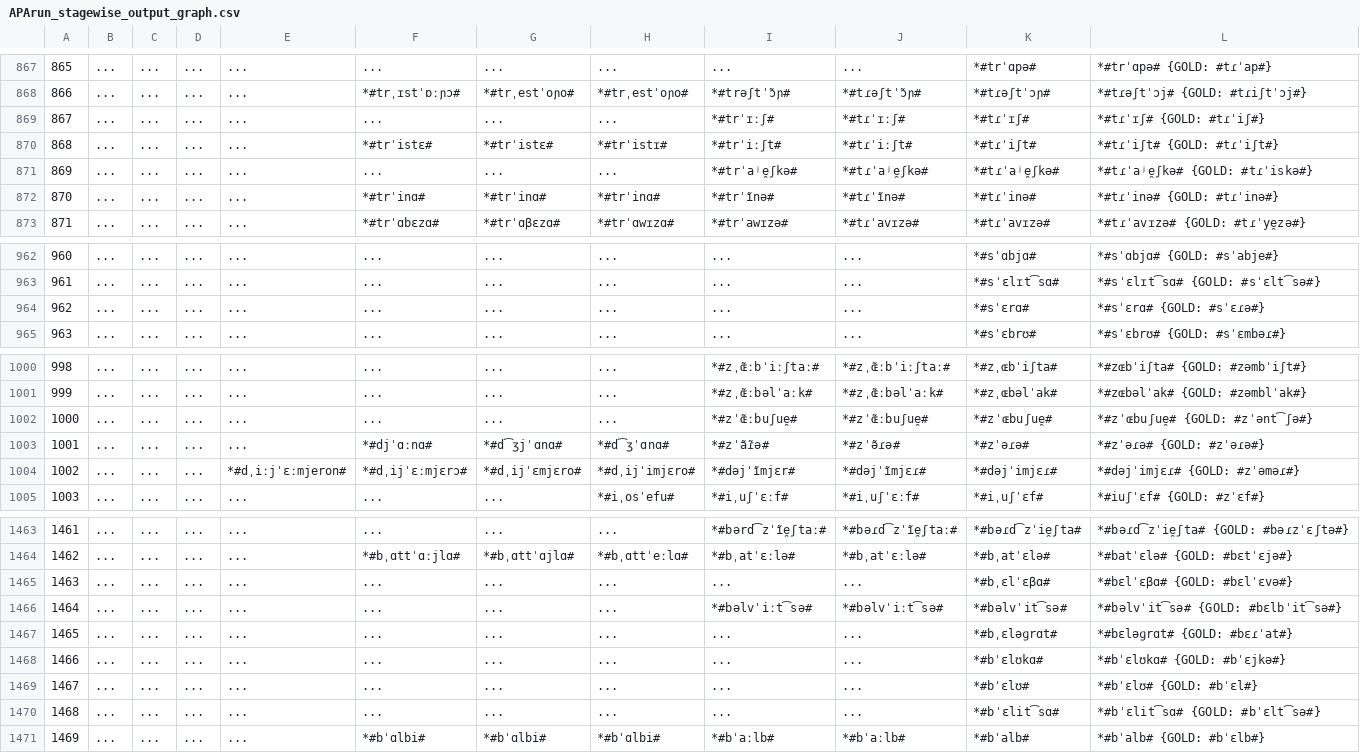
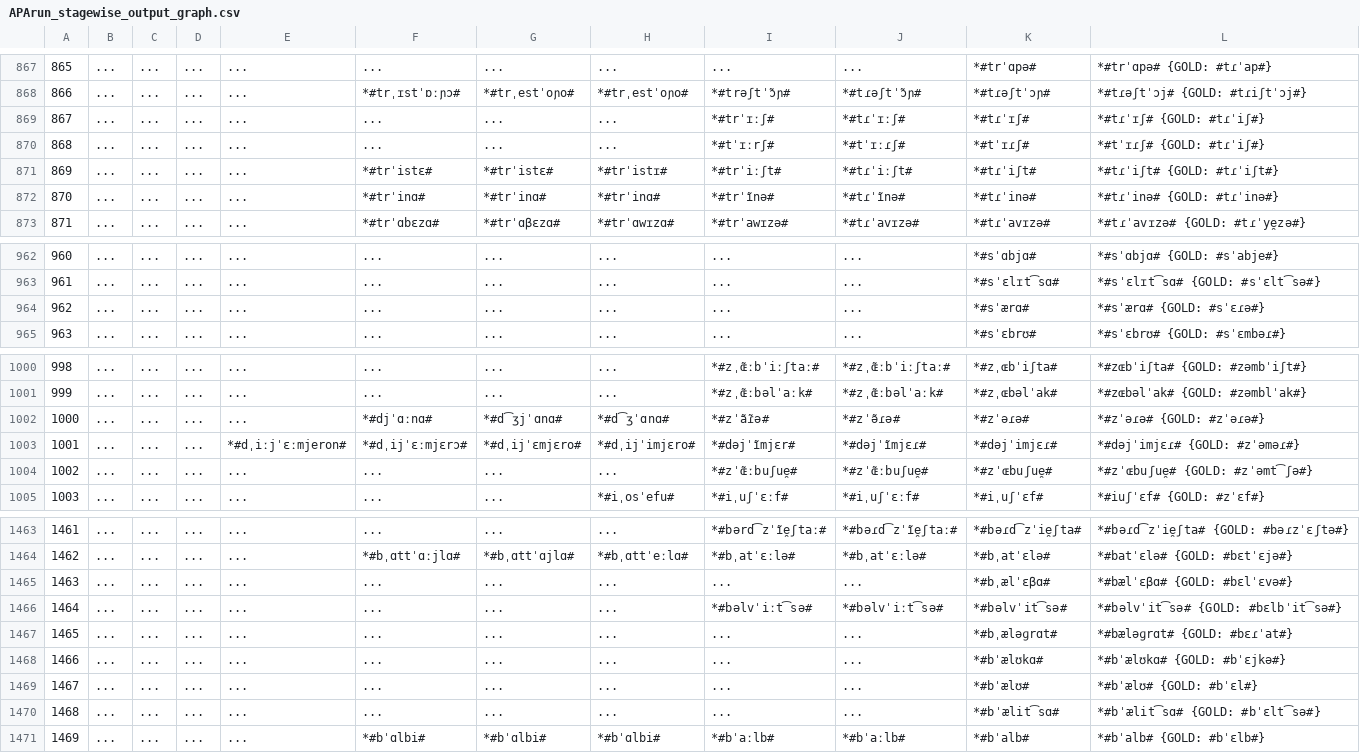
Before and after one commit to clmarr/Albanian-CFR, a CSV file: APArun/APArun_stagewise_output_graph.csv, drawn as a sheet; only a part is shown, gaps mark what is left out; removed rows and columns are numbered as before the commit, all else as after; the diff names each change by its address in the sheet, - before the commit and + after, or states it on an @@ line.

```diff
--- a/APArun/APArun_stagewise_output_graph.csv
+++ b/APArun/APArun_stagewise_output_graph.csv
+row 870: 868 | ... | ... | ... | ... | ... | ... | ... | *#tˈɪːrʃ# | *#tˈɪːɾʃ# | *#tˈɪɾʃ# | *#tˈɪɾʃ# {GOLD: #tɾˈiʃ#}
@@ column A renumbered between rows 871 and 1003 @@
-row 871: 869 | ... | ... | ... | ... | ... | ... | ... | *#trˈaʲe̯ʃkə# | *#tɾˈaʲe̯ʃkə# | *#tɾˈaʲe̯ʃkə# | *#tɾˈaʲe̯ʃkə# {GOLD: #tɾˈiskə#}
-K964: *#sˈɛrɑ#
+K964: *#sˈærɑ#
-L964: *#sˈɛrɑ# {GOLD: #sˈɛɾə#}
+L964: *#sˈærɑ# {GOLD: #sˈɛɾə#}
-row 1002: 1000 | ... | ... | ... | ... | ... | ... | ... | *#zˈɶ̃ːbuʃue̯# | *#zˈɶ̃ːbuʃue̯# | *#zˈɶbuʃue̯# | *#zˈɶbuʃue̯# {GOLD: #zˈənt͡ʃə#}
+row 1004: 1002 | ... | ... | ... | ... | ... | ... | ... | *#zˈɶ̃ːbuʃue̯# | *#zˈɶ̃ːbuʃue̯# | *#zˈɶbuʃue̯# | *#zˈɶbuʃue̯# {GOLD: #zˈəmt͡ʃə#}
-K1465: *#bˌɛlˈɛβɑ#
+K1465: *#bˌælˈɛβɑ#
-L1465: *#bɛlˈɛβɑ# {GOLD: #bɛlˈɛvə#}
+L1465: *#bælˈɛβɑ# {GOLD: #bɛlˈɛvə#}
-K1467: *#bˌɛləɡrɑt#
+K1467: *#bˌæləɡrɑt#
-L1467: *#bɛləɡrɑt# {GOLD: #bɛɾˈat#}
+L1467: *#bæləɡrɑt# {GOLD: #bɛɾˈat#}
-K1468: *#bˈɛlʊkɑ#
+K1468: *#bˈælʊkɑ#
-L1468: *#bˈɛlʊkɑ# {GOLD: #bˈɛjkə#}
+L1468: *#bˈælʊkɑ# {GOLD: #bˈɛjkə#}
-K1469: *#bˈɛlʊ#
+K1469: *#bˈælʊ#
-L1469: *#bˈɛlʊ# {GOLD: #bˈɛl#}
+L1469: *#bˈælʊ# {GOLD: #bˈɛl#}
-K1470: *#bˈɛlit͡sɑ#
+K1470: *#bˈælit͡sɑ#
-L1470: *#bˈɛlit͡sɑ# {GOLD: #bˈɛlt͡sə#}
+L1470: *#bˈælit͡sɑ# {GOLD: #bˈɛlt͡sə#}
```
Also changed, not shown: 17 other files.
